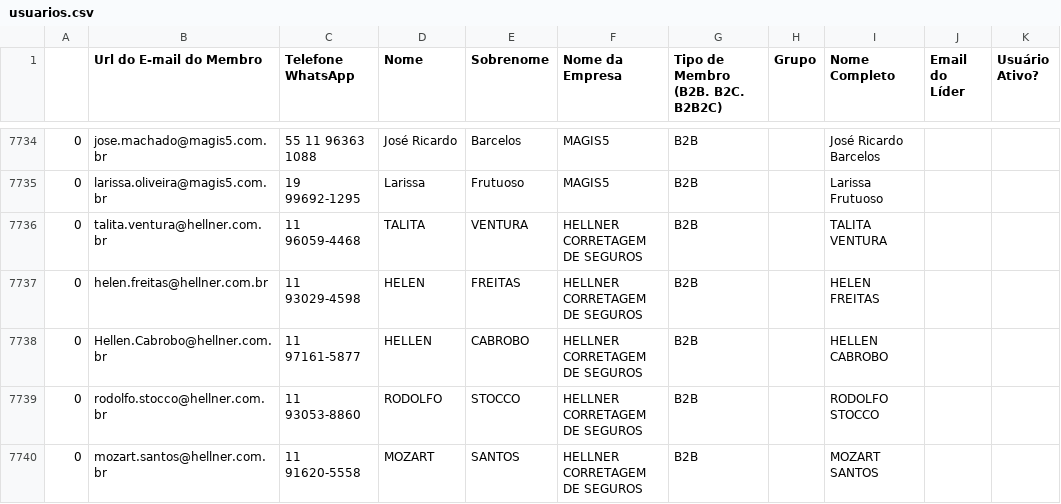
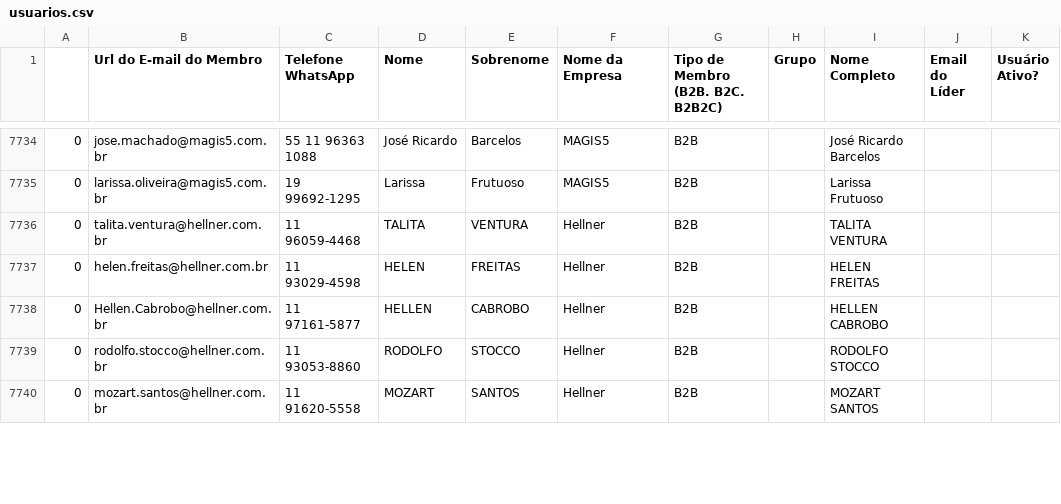
Before and after one commit to guiweissbock-cpu/reimplantacao-pipe, a CSV file: usuarios.csv, drawn as a sheet; only a part is shown, gaps mark what is left out; the diff covers the shown part only.

```diff
--- a/usuarios.csv
+++ b/usuarios.csv
@@ -7735,6 +7735,6 @@
 0,larissa.oliveira@magis5.com.br,19 99692-1295,Larissa,Frutuoso,MAGIS5,B2B,,Larissa Frutuoso,,
-0,talita.ventura@hellner.com.br,11 96059-4468,TALITA,VENTURA,HELLNER CORRETAGEM DE SEGUROS,B2B,,TALITA VENTURA,,
-0,helen.freitas@hellner.com.br,11 93029-4598,HELEN,FREITAS,HELLNER CORRETAGEM DE SEGUROS,B2B,,HELEN FREITAS,,
-0,Hellen.Cabrobo@hellner.com.br,11 97161-5877,HELLEN,CABROBO,HELLNER CORRETAGEM DE SEGUROS,B2B,,HELLEN CABROBO,,
-0,rodolfo.stocco@hellner.com.br,11 93053-8860,RODOLFO,STOCCO,HELLNER CORRETAGEM DE SEGUROS,B2B,,RODOLFO STOCCO,,
-0,mozart.santos@hellner.com.br,11 91620-5558,MOZART,SANTOS,HELLNER CORRETAGEM DE SEGUROS,B2B,,MOZART SANTOS,,
+0,talita.ventura@hellner.com.br,11 96059-4468,TALITA,VENTURA,Hellner,B2B,,TALITA VENTURA,,
+0,helen.freitas@hellner.com.br,11 93029-4598,HELEN,FREITAS,Hellner,B2B,,HELEN FREITAS,,
+0,Hellen.Cabrobo@hellner.com.br,11 97161-5877,HELLEN,CABROBO,Hellner,B2B,,HELLEN CABROBO,,
+0,rodolfo.stocco@hellner.com.br,11 93053-8860,RODOLFO,STOCCO,Hellner,B2B,,RODOLFO STOCCO,,
+0,mozart.santos@hellner.com.br,11 91620-5558,MOZART,SANTOS,Hellner,B2B,,MOZART SANTOS,,
```
Also changed, not shown: 7 added rows, 2 removed rows and 15 edited cells elsewhere in this file, clientes.csv, 1 other file.
